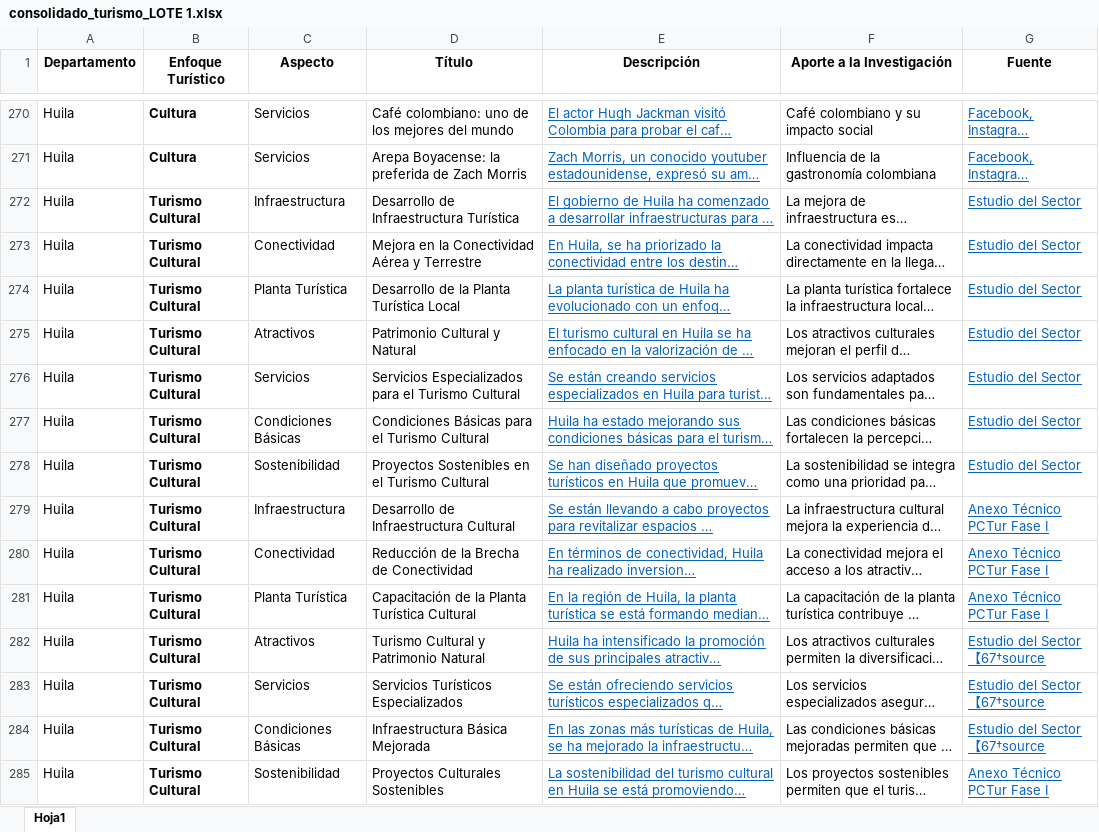
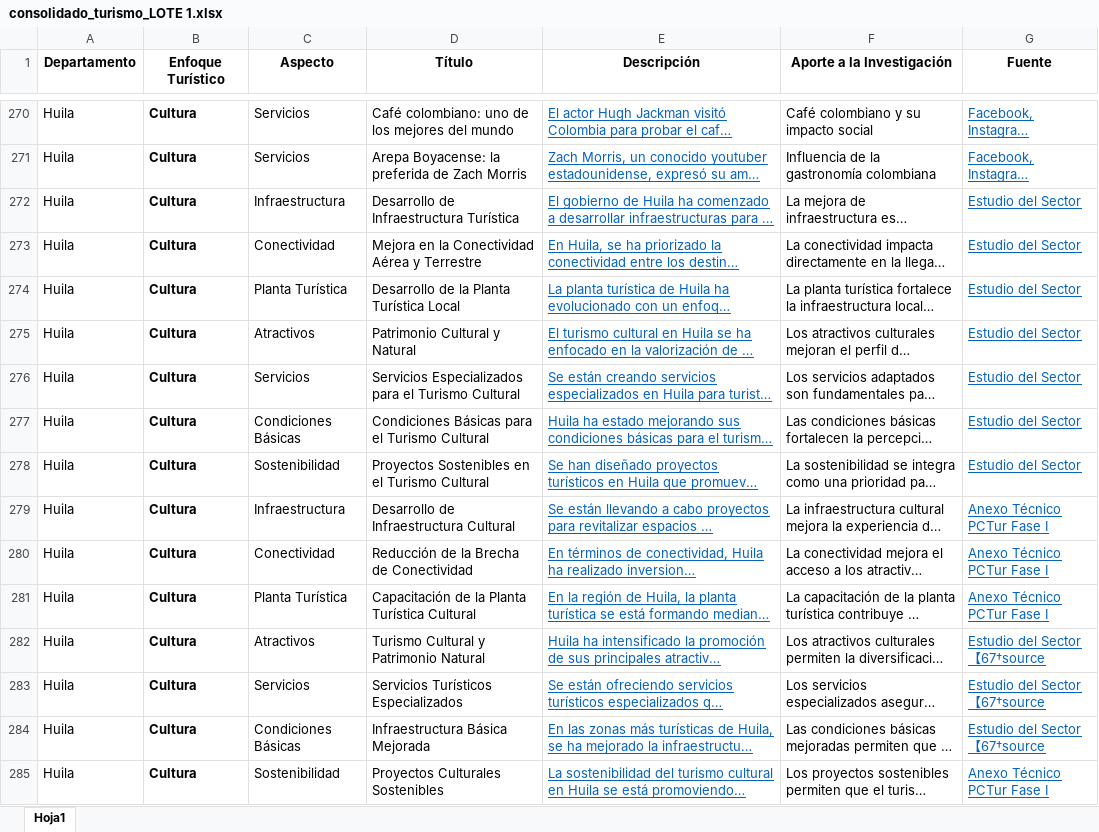
Before and after one commit to dfcr131/Visualizador-tolima, an Excel workbook: data/consolidado_turismo_LOTE 1.xlsx, sheet Hoja1, drawn as a sheet; only a part is shown, gaps mark what is left out; long unchanged cells end in …; values as stored, in another font and other column widths than the file's, no borders; table styles not drawn; the diff covers the shown part only; the diff names each change by its address in the sheet, - before the commit and + after, or states it on an @@ line.

```diff
--- a/data/consolidado_turismo_LOTE 1.xlsx (sheet Hoja1)
+++ b/data/consolidado_turismo_LOTE 1.xlsx (sheet Hoja1)
-B272:B285 (Enfoque Turístico): Turismo Cultural
+B272:B285 (Enfoque Turístico): Cultura
```
Also changed, not shown: 64 edited cells elsewhere in this sheet, 1 other file.
